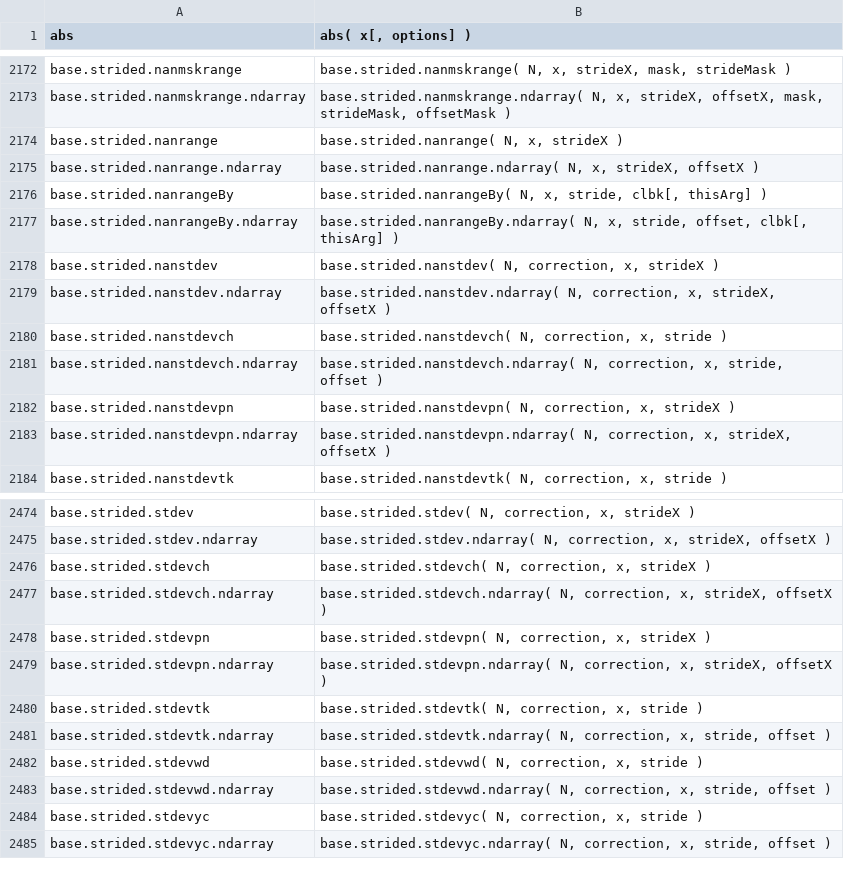
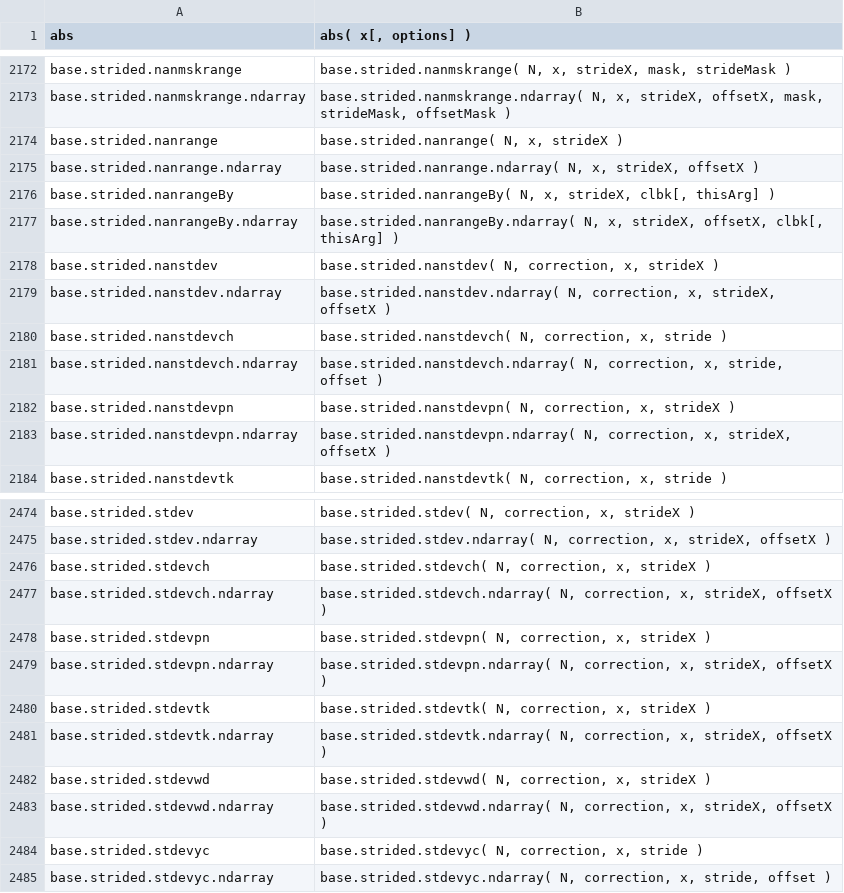
Before and after one commit to stdlib-js/repl, a CSV file: signature/data/data.csv, drawn as a sheet; only a part is shown, gaps mark what is left out.

```diff
--- a/signature/data/data.csv
+++ b/signature/data/data.csv
@@ -2175,4 +2175,4 @@ base.strided.nanrange,"base.strided.nanrange( N, x, strideX )"
 base.strided.nanrange.ndarray,"base.strided.nanrange.ndarray( N, x, strideX, offsetX )"
-base.strided.nanrangeBy,"base.strided.nanrangeBy( N, x, stride, clbk[, thisArg] )"
-base.strided.nanrangeBy.ndarray,"base.strided.nanrangeBy.ndarray( N, x, stride, offset, clbk[, thisArg] )"
+base.strided.nanrangeBy,"base.strided.nanrangeBy( N, x, strideX, clbk[, thisArg] )"
+base.strided.nanrangeBy.ndarray,"base.strided.nanrangeBy.ndarray( N, x, strideX, offsetX, clbk[, thisArg] )"
 base.strided.nanstdev,"base.strided.nanstdev( N, correction, x, strideX )"
@@ -2479,6 +2479,6 @@ base.strided.stdevpn,"base.strided.stdevpn( N, correction, x, strideX )"
 base.strided.stdevpn.ndarray,"base.strided.stdevpn.ndarray( N, correction, x, strideX, offsetX )"
-base.strided.stdevtk,"base.strided.stdevtk( N, correction, x, stride )"
-base.strided.stdevtk.ndarray,"base.strided.stdevtk.ndarray( N, correction, x, stride, offset )"
-base.strided.stdevwd,"base.strided.stdevwd( N, correction, x, stride )"
-base.strided.stdevwd.ndarray,"base.strided.stdevwd.ndarray( N, correction, x, stride, offset )"
+base.strided.stdevtk,"base.strided.stdevtk( N, correction, x, strideX )"
+base.strided.stdevtk.ndarray,"base.strided.stdevtk.ndarray( N, correction, x, strideX, offsetX )"
+base.strided.stdevwd,"base.strided.stdevwd( N, correction, x, strideX )"
+base.strided.stdevwd.ndarray,"base.strided.stdevwd.ndarray( N, correction, x, strideX, offsetX )"
 base.strided.stdevyc,"base.strided.stdevyc( N, correction, x, stride )"
```
Also changed, not shown: info/data/data.csv, typed-signature/data/data.csv, 6 other files.
